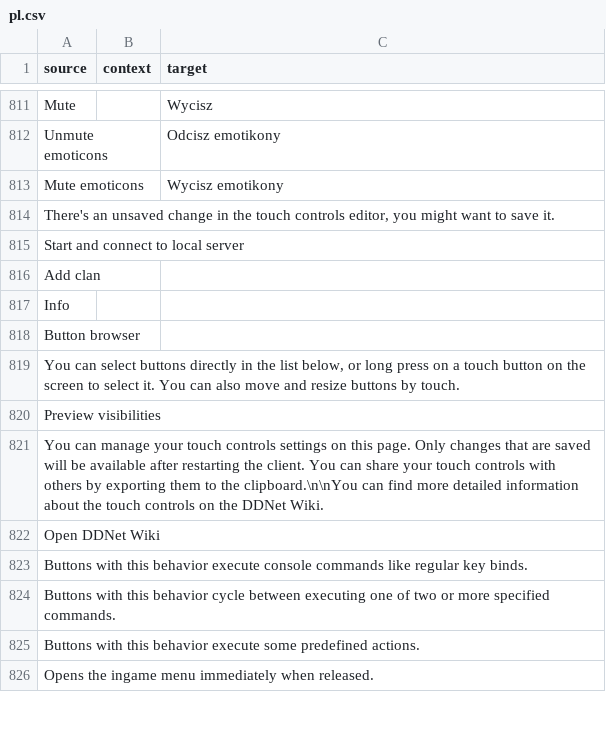
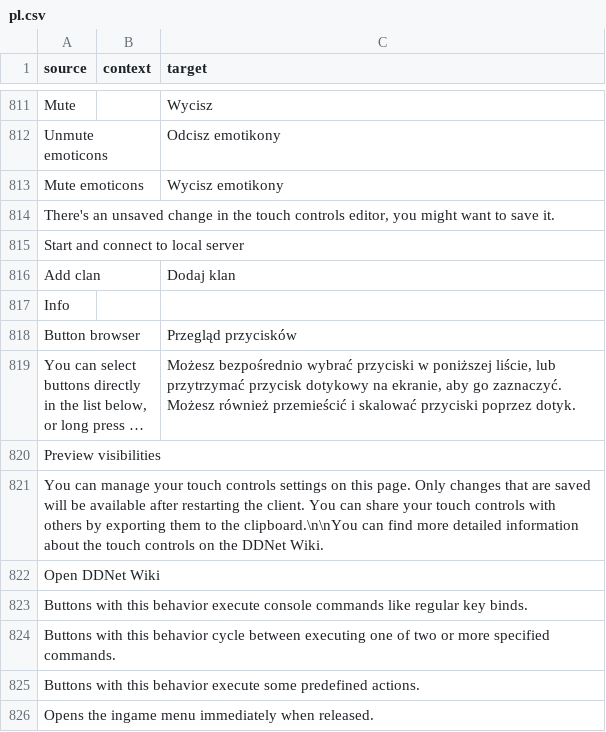
Before and after one commit to ddnet/ddnet-translations, a CSV file: ddnet/pl.csv, drawn as a sheet; only a part is shown, gaps mark what is left out; long unchanged cells end in …; the diff names each change by its address in the sheet, - before the commit and + after, or states it on an @@ line.

Commit message:
Translated using Weblate (Polish)
Currently translated at 98.0% (826 of 842 strings)

Translation: DDNet/DDNet
Translate-URL: https://hosted.weblate.org/projects/ddnet/ddnet/pl/

```diff
--- a/ddnet/pl.csv
+++ b/ddnet/pl.csv
-C816 (target): (empty)
+C816 (target): Dodaj klan
-C818 (target): (empty)
+C818 (target): Przegląd przycisków
-C819 (target): (empty)
+C819 (target): Możesz bezpośrednio wybrać przyciski w poniższej liście, lub przytrzymać przycisk dotykowy na ekranie, aby go zaznaczyć. Możesz również przemieścić i skalować przyciski poprzez dotyk.
```
